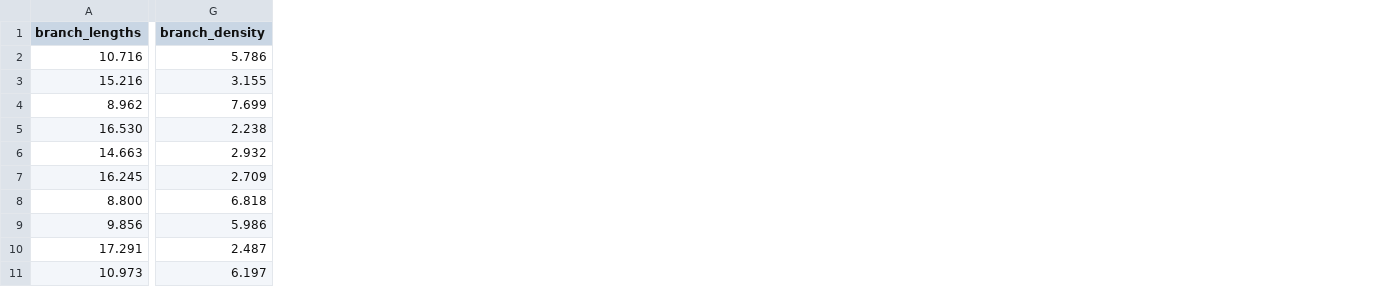
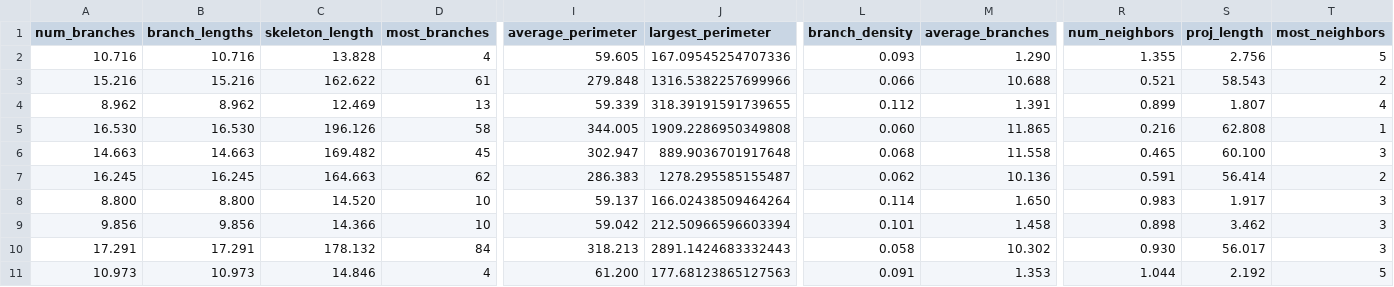
Before and after one commit to raflll/astrocytes, a CSV file: extracted_features/Phenotype 1_features.csv, drawn as a sheet; only a part is shown, gaps mark what is left out; addresses are those after the commit; the diff covers the shown part only; the diff names each change by its address in the sheet, - before the commit and + after, or states it on an @@ line.

```diff
--- a/extracted_features/Phenotype 1_features.csv
+++ b/extracted_features/Phenotype 1_features.csv
+column A (num_branches), rows 2-11: 10.716 | 15.216 | 8.962 | 16.530 | 14.663 | 16.245 | 8.800 | 9.856 | 17.291 | 10.973
+column C (skeleton_length), rows 2-11: 13.828 | 162.622 | 12.469 | 196.126 | 169.482 | 164.663 | 14.520 | 14.366 | 178.132 | 14.846
+column D (most_branches), rows 2-11: 4 | 61 | 13 | 58 | 45 | 62 | 10 | 10 | 84 | 4
+column I (average_perimeter), rows 2-11: 59.605 | 279.848 | 59.339 | 344.005 | 302.947 | 286.383 | 59.137 | 59.042 | 318.213 | 61.200
+column J (largest_perimeter), rows 2-11: 167.09545254707336 | 1316.5382257699966 | 318.39191591739655 | 1909.2286950349808 | 889.9036701917648 | 1278.295585155487 | 166.02438509464264 | 212.50966596603394 | 2891.1424683332443 | 177.68123865127563
+column M (average_branches), rows 2-11: 1.290 | 10.688 | 1.391 | 11.865 | 11.558 | 10.136 | 1.650 | 1.458 | 10.302 | 1.353
+column R (num_neighbors), rows 2-11: 1.355 | 0.521 | 0.899 | 0.216 | 0.465 | 0.591 | 0.983 | 0.898 | 0.930 | 1.044
+column S (proj_length), rows 2-11: 2.756 | 58.543 | 1.807 | 62.808 | 60.100 | 56.414 | 1.917 | 3.462 | 56.017 | 2.192
+column T (most_neighbors), rows 2-11: 5 | 2 | 4 | 1 | 3 | 2 | 3 | 3 | 3 | 5
-L2 (branch_density): 5.786
+L2 (branch_density): 0.093
-L3 (branch_density): 3.155
+L3 (branch_density): 0.066
-L4 (branch_density): 7.699
+L4 (branch_density): 0.112
-L5 (branch_density): 2.238
+L5 (branch_density): 0.060
-L6 (branch_density): 2.932
+L6 (branch_density): 0.068
-L7 (branch_density): 2.709
+L7 (branch_density): 0.062
-L8 (branch_density): 6.818
+L8 (branch_density): 0.114
-L9 (branch_density): 5.986
+L9 (branch_density): 0.101
-L10 (branch_density): 2.487
+L10 (branch_density): 0.058
-L11 (branch_density): 6.197
+L11 (branch_density): 0.091
```
Also changed, not shown: 1 added column elsewhere in this file, extracted_features/Control_features.csv, extracted_features/Phenotype 2_features.csv, 15 other files.
